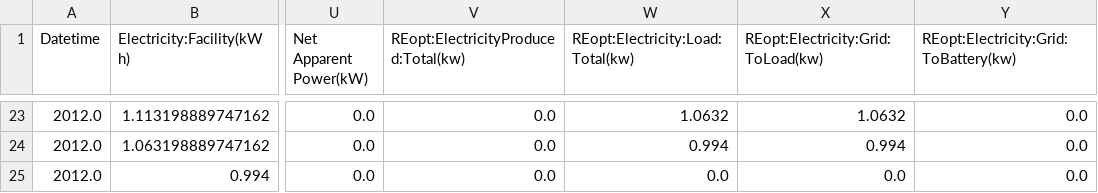
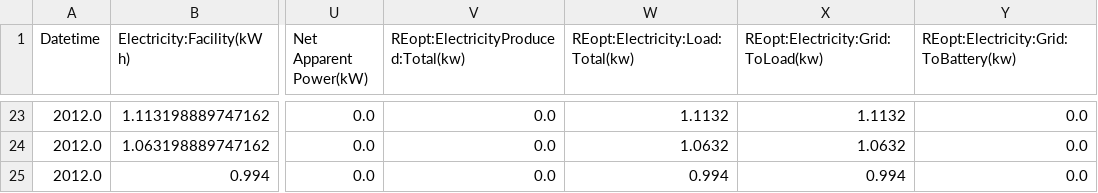
Before and after one commit to urbanopt/urbanopt-reopt-gem, a CSV file: spec/run/example_scenario/1/feature_reports/feature_report_reopt.csv, drawn as a sheet; only a part is shown, gaps mark what is left out; the diff covers the shown part only; the diff names each change by its address in the sheet, - before the commit and + after, or states it on an @@ line.

```diff
--- a/spec/run/example_scenario/1/feature_reports/feature_report_reopt.csv
+++ b/spec/run/example_scenario/1/feature_reports/feature_report_reopt.csv
-W23 (REopt:Electricity:Load:Total(kw)): 1.0632
+W23 (REopt:Electricity:Load:Total(kw)): 1.1132
-X23: 1.0632
+X23: 1.1132
-W24 (REopt:Electricity:Load:Total(kw)): 0.994
+W24 (REopt:Electricity:Load:Total(kw)): 1.0632
-X24: 0.994
+X24: 1.0632
-W25 (REopt:Electricity:Load:Total(kw)): 0.0
+W25 (REopt:Electricity:Load:Total(kw)): 0.994
-X25: 0.0
+X25: 0.994
```
Also changed, not shown: 32 edited cells elsewhere in this file, spec/run/example_scenario/1/feature_reports/feature_report_reopt1.csv, spec/run/example_scenario/1/feature_reports/feature_report_reopt2.csv, 23 other files.
